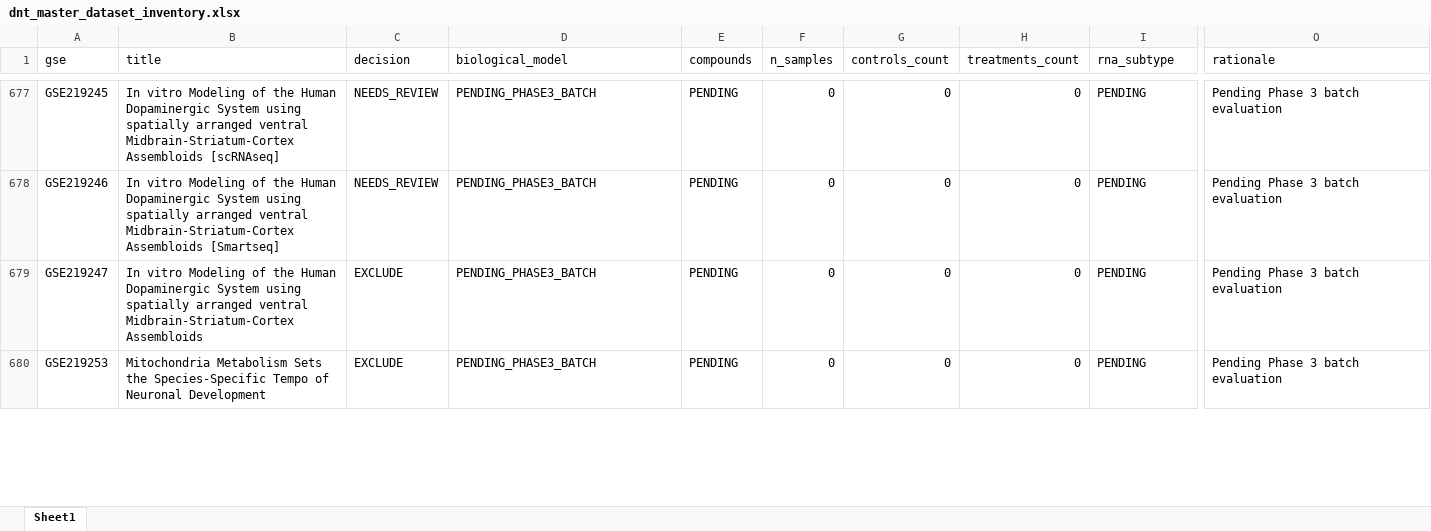
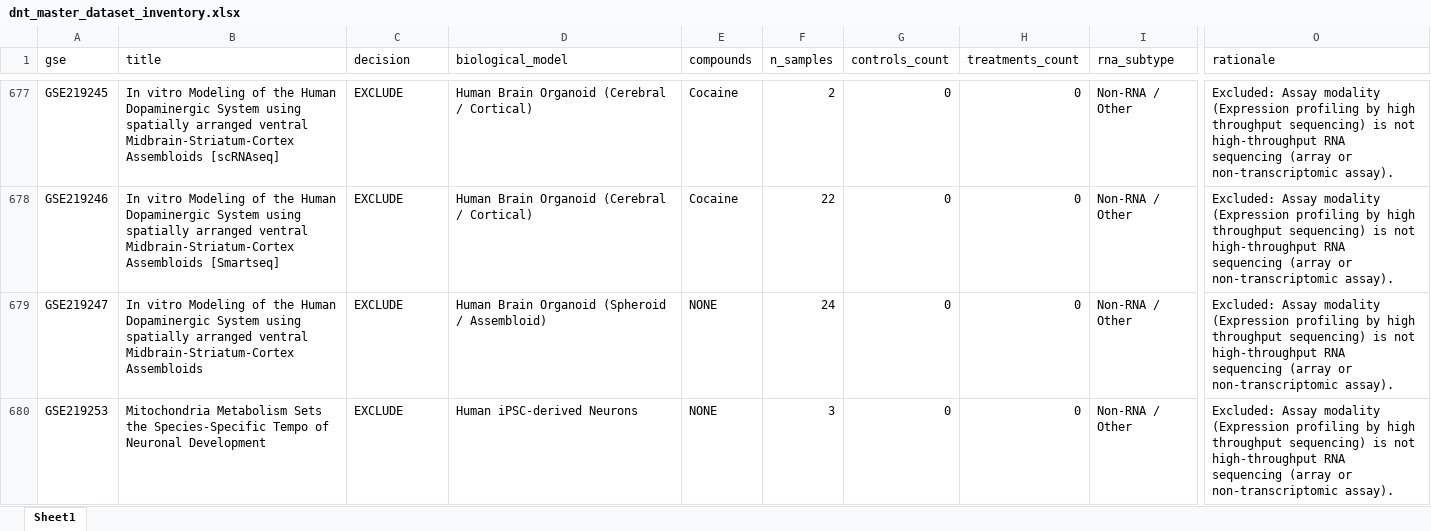
Before and after one commit to bioprintingLabsInc/DNT-Organoid-AI, an Excel workbook: data/metadata/dnt_master_dataset_inventory.xlsx, sheet Sheet1, drawn as a sheet; only a part is shown, gaps mark what is left out; values as stored, in another font and other column widths than the file's, no borders; the diff covers the shown part only; the diff names each change by its address in the sheet, - before the commit and + after, or states it on an @@ line.

```diff
--- a/data/metadata/dnt_master_dataset_inventory.xlsx (sheet Sheet1)
+++ b/data/metadata/dnt_master_dataset_inventory.xlsx (sheet Sheet1)
-C677:C678 (decision): NEEDS_REVIEW
+C677:C678 (decision): EXCLUDE
-D677:D678 (biological_model): PENDING_PHASE3_BATCH
+D677:D678 (biological_model): Human Brain Organoid (Cerebral / Cortical)
-E677:E678 (compounds): PENDING
+E677:E678 (compounds): Cocaine
-F677 (n_samples): 0
+F677 (n_samples): 2
-I677:I680 (rna_subtype): PENDING
+I677:I680 (rna_subtype): Non-RNA / Other
-O677:O680 (rationale): Pending Phase 3 batch evaluation
+O677:O680 (rationale): Excluded: Assay modality (Expression profiling by high throughput sequencing) is not high-throughput RNA sequencing (array or non-transcriptomic assay).
-F678 (n_samples): 0
+F678 (n_samples): 22
-D679 (biological_model): PENDING_PHASE3_BATCH
+D679 (biological_model): Human Brain Organoid (Spheroid / Assembloid)
-E679:E680 (compounds): PENDING
+E679:E680 (compounds): NONE
-F679 (n_samples): 0
+F679 (n_samples): 24
-D680 (biological_model): PENDING_PHASE3_BATCH
+D680 (biological_model): Human iPSC-derived Neurons
-F680 (n_samples): 0
+F680 (n_samples): 3
```
Also changed, not shown: 234 edited cells elsewhere in this sheet, outputs/verification/phase3/phase3_decision_log.xlsx, outputs/verification/phase3/phase3_master_inventory.xlsx, 8 other files.
